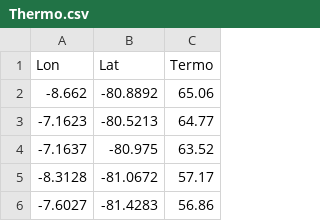
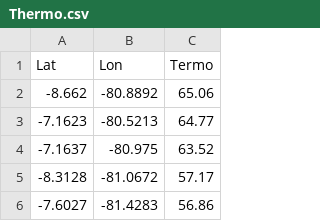
Before and after one commit to danielgrados/GeoCourse, a CSV file: Thermo.csv, drawn as a sheet; only a part is shown; removed rows and columns are numbered as before the commit, all else as after; the diff names each change by its address in the sheet, - before the commit and + after, or states it on an @@ line.

Commit message:
Update Thermo.csv

```diff
--- a/Thermo.csv
+++ b/Thermo.csv
-row 1: Lon | Lat | Termo
+row 1: Lat | Lon | Termo
```
